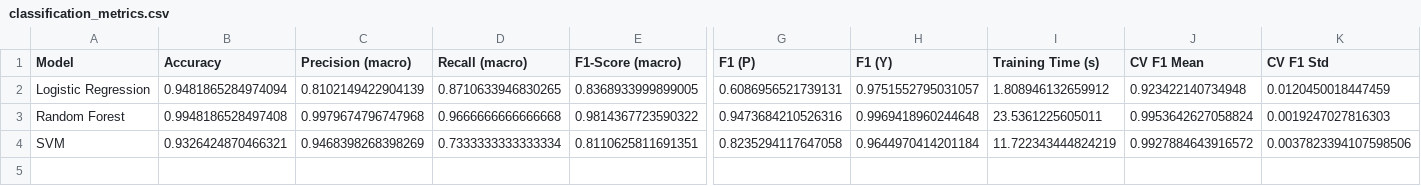
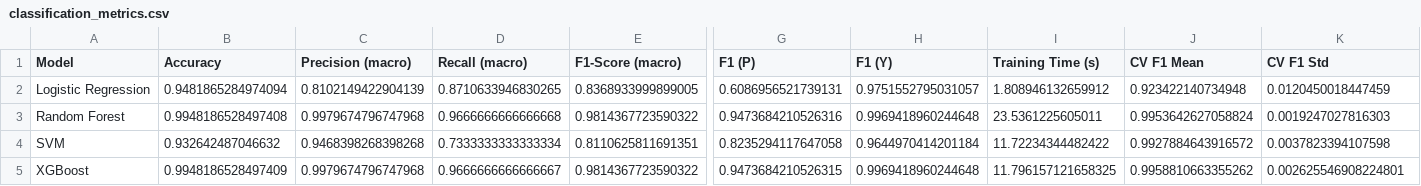
Before and after one commit to samirdahal888/Diabetes_Classification, a CSV file: results/classification_results/classification_metrics.csv, drawn as a sheet; only a part is shown, gaps mark what is left out; rows hold the shown columns only; the diff names each change by its address in the sheet, - before the commit and + after, or states it on an @@ line.

Commit message:
added xgboost metrics

```diff
--- a/results/classification_results/classification_metrics.csv
+++ b/results/classification_results/classification_metrics.csv
-B4 (Accuracy): 0.9326424870466321
+B4 (Accuracy): 0.932642487046632
-C4 (Precision (macro)): 0.9468398268398269
+C4 (Precision (macro)): 0.9468398268398268
-I4 (Training Time (s)): 11.722343444824219
+I4 (Training Time (s)): 11.72234344482422
-K4 (CV F1 Std): 0.0037823394107598506
+K4 (CV F1 Std): 0.0037823394107598
+row 5: XGBoost | 0.9948186528497409 | 0.9979674796747968 | 0.9666666666666667 | 0.9814367723590322 | 0.9473684210526315 | 0.9969418960244648 | 11.796157121658325 | 0.9958810663355262 | 0.002625546908224801
```
